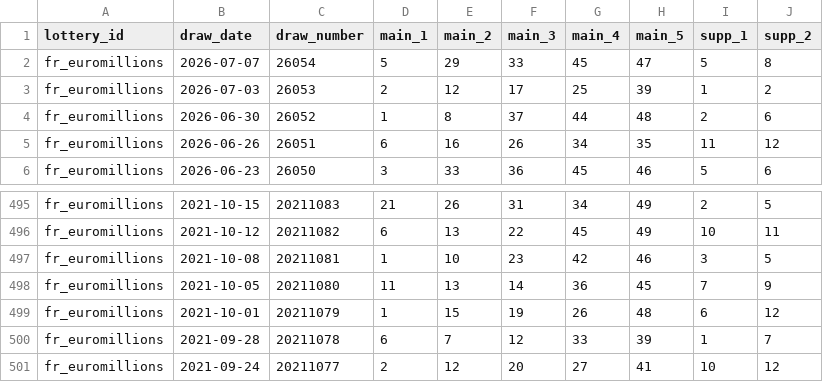
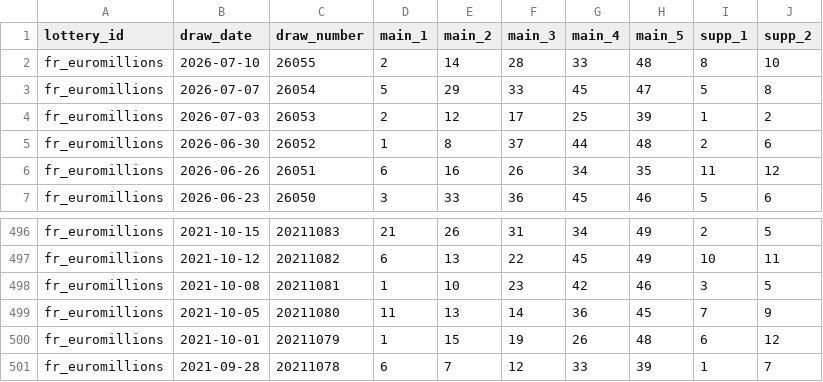
Before and after one commit to tonybjzhao/lottrun_flutter, a CSV file: docs/fr_euromillions.csv, drawn as a sheet; only a part is shown, gaps mark what is left out; removed rows and columns are numbered as before the commit, all else as after; the diff names each change by its address in the sheet, - before the commit and + after, or states it on an @@ line.

```diff
--- a/docs/fr_euromillions.csv
+++ b/docs/fr_euromillions.csv
+row 2: fr_euromillions | 2026-07-10 | 26055 | 2 | 14 | 28 | 33 | 48 | 8 | 10
-row 501: fr_euromillions | 2021-09-24 | 20211077 | 2 | 12 | 20 | 27 | 41 | 10 | 12
```
Also changed, not shown: docs/ca_lotto_max.csv, docs/de_eurojackpot.csv, 10 other files.
